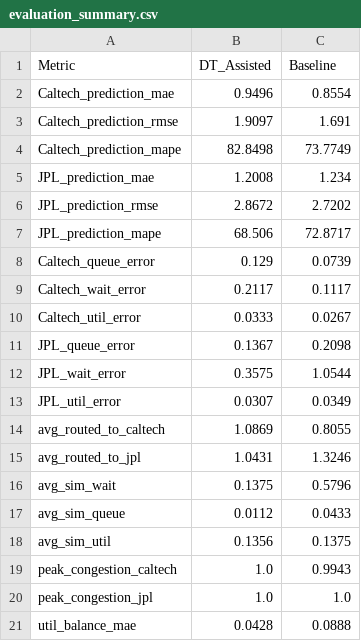
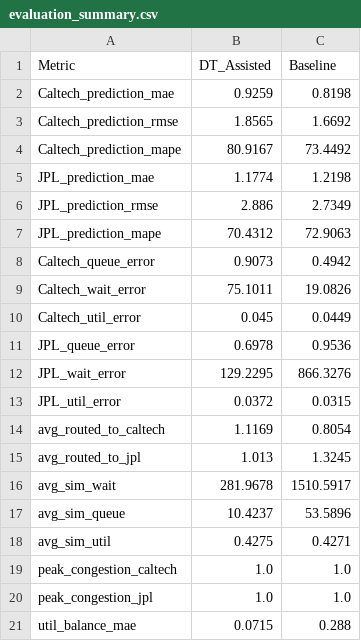
Before and after one commit to sinapah/ev-dt, a CSV file: results/evaluation_summary.csv, drawn as a sheet.

```diff
--- a/results/evaluation_summary.csv
+++ b/results/evaluation_summary.csv
@@ -1,21 +1,21 @@
 Metric,DT_Assisted,Baseline
-Caltech_prediction_mae,0.9496,0.8554
-Caltech_prediction_rmse,1.9097,1.691
-Caltech_prediction_mape,82.8498,73.7749
-JPL_prediction_mae,1.2008,1.234
-JPL_prediction_rmse,2.8672,2.7202
-JPL_prediction_mape,68.506,72.8717
-Caltech_queue_error,0.129,0.0739
-Caltech_wait_error,0.2117,0.1117
-Caltech_util_error,0.0333,0.0267
-JPL_queue_error,0.1367,0.2098
-JPL_wait_error,0.3575,1.0544
-JPL_util_error,0.0307,0.0349
-avg_routed_to_caltech,1.0869,0.8055
-avg_routed_to_jpl,1.0431,1.3246
-avg_sim_wait,0.1375,0.5796
-avg_sim_queue,0.0112,0.0433
-avg_sim_util,0.1356,0.1375
-peak_congestion_caltech,1.0,0.9943
+Caltech_prediction_mae,0.9259,0.8198
+Caltech_prediction_rmse,1.8565,1.6692
+Caltech_prediction_mape,80.9167,73.4492
+JPL_prediction_mae,1.1774,1.2198
+JPL_prediction_rmse,2.886,2.7349
+JPL_prediction_mape,70.4312,72.9063
+Caltech_queue_error,0.9073,0.4942
+Caltech_wait_error,75.1011,19.0826
+Caltech_util_error,0.045,0.0449
+JPL_queue_error,0.6978,0.9536
+JPL_wait_error,129.2295,866.3276
+JPL_util_error,0.0372,0.0315
+avg_routed_to_caltech,1.1169,0.8054
+avg_routed_to_jpl,1.013,1.3245
+avg_sim_wait,281.9678,1510.5917
+avg_sim_queue,10.4237,53.5896
+avg_sim_util,0.4275,0.4271
+peak_congestion_caltech,1.0,1.0
 peak_congestion_jpl,1.0,1.0
-util_balance_mae,0.0428,0.0888
+util_balance_mae,0.0715,0.288
```
Also changed, not shown: 6 other files.
